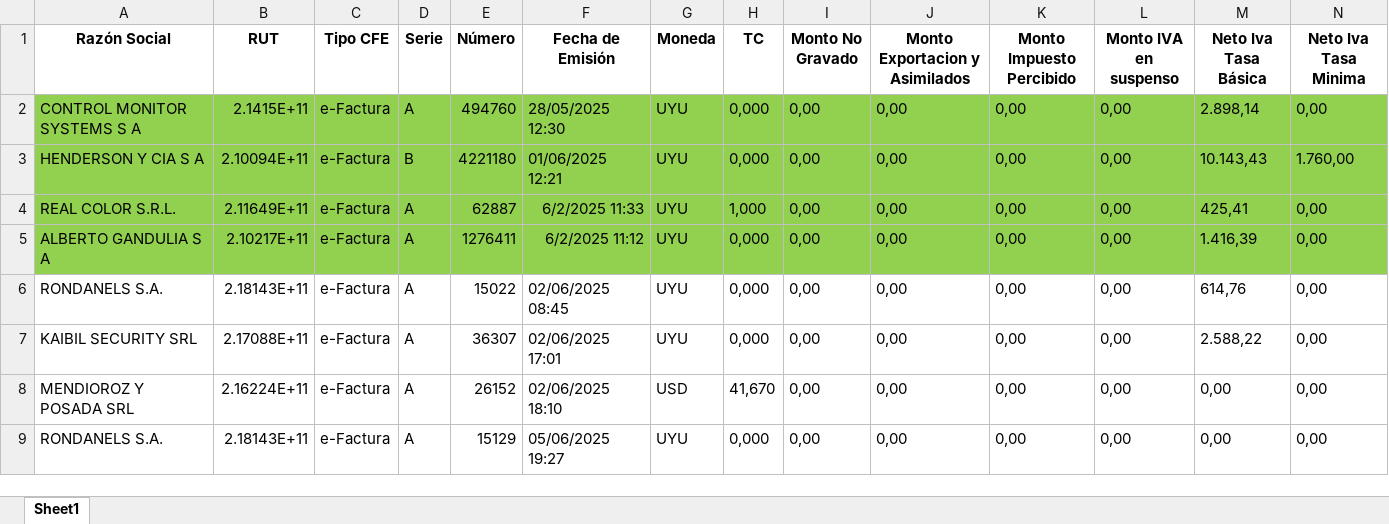
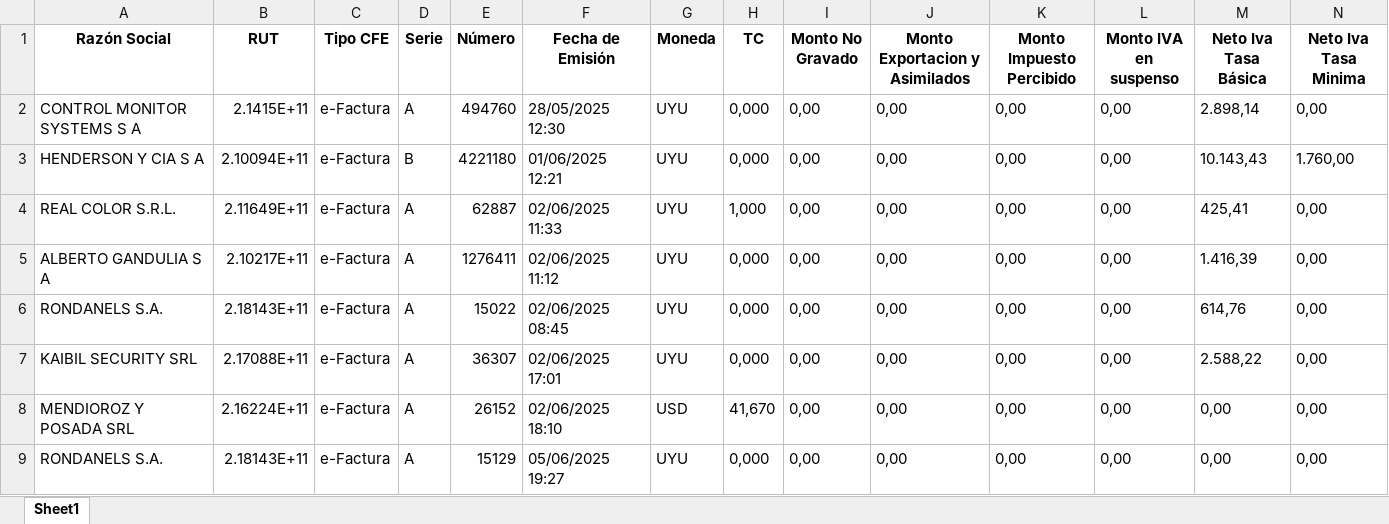
Before and after one commit to Anshsharma25/Auto_agentic, an Excel workbook: outputs/cfe_data.xlsx, sheet Sheet1, drawn as a sheet; only a part is shown; values as stored, in another font and other column widths than the file's, no borders; the diff covers the shown part only; the diff names each change by its address in the sheet, - before the commit and + after, or states it on an @@ line.

```diff
--- a/outputs/cfe_data.xlsx (sheet Sheet1)
+++ b/outputs/cfe_data.xlsx (sheet Sheet1)
-A2:N5 fill: #92D050
+A2:N5 fill: none
-F4 (Fecha de Emisión): 6/2/2025 11:33
+F4 (Fecha de Emisión): 02/06/2025 11:33
-F5 (Fecha de Emisión): 6/2/2025 11:12
+F5 (Fecha de Emisión): 02/06/2025 11:12
```
Also changed, not shown: 73 added rows, 4 removed rows, 3 edited cells and cell formats elsewhere in this sheet, 8 other files.
